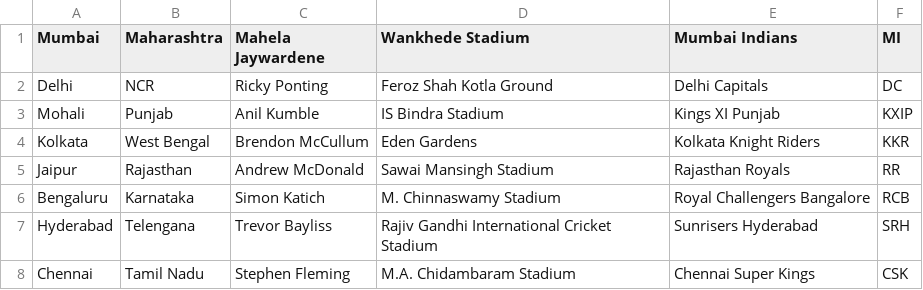
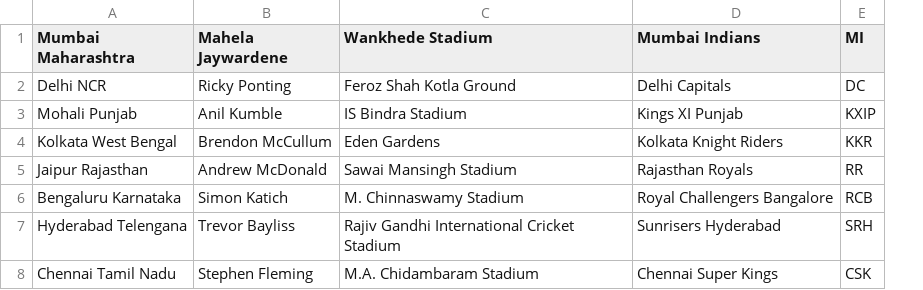
Before and after one commit to learnwithlakshman/team-service, a CSV file: src/main/resources/teams.csv, drawn as a sheet; removed rows and columns are numbered as before the commit, all else as after; the diff names each change by its address in the sheet, - before the commit and + after, or states it on an @@ line.

```diff
--- a/src/main/resources/teams.csv
+++ b/src/main/resources/teams.csv
-column A (Mumbai), rows 2-8: Delhi | Mohali | Kolkata | Jaipur | Bengaluru | Hyderabad | Chennai
-column B (Maharashtra), rows 2-8: NCR | Punjab | West Bengal | Rajasthan | Karnataka | Telengana | Tamil Nadu
+column A (Mumbai Maharashtra), rows 2-8: Delhi NCR | Mohali Punjab | Kolkata West Bengal | Jaipur Rajasthan | Bengaluru Karnataka | Hyderabad Telengana | Chennai Tamil Nadu
```
Also changed, not shown: 7 other files.
